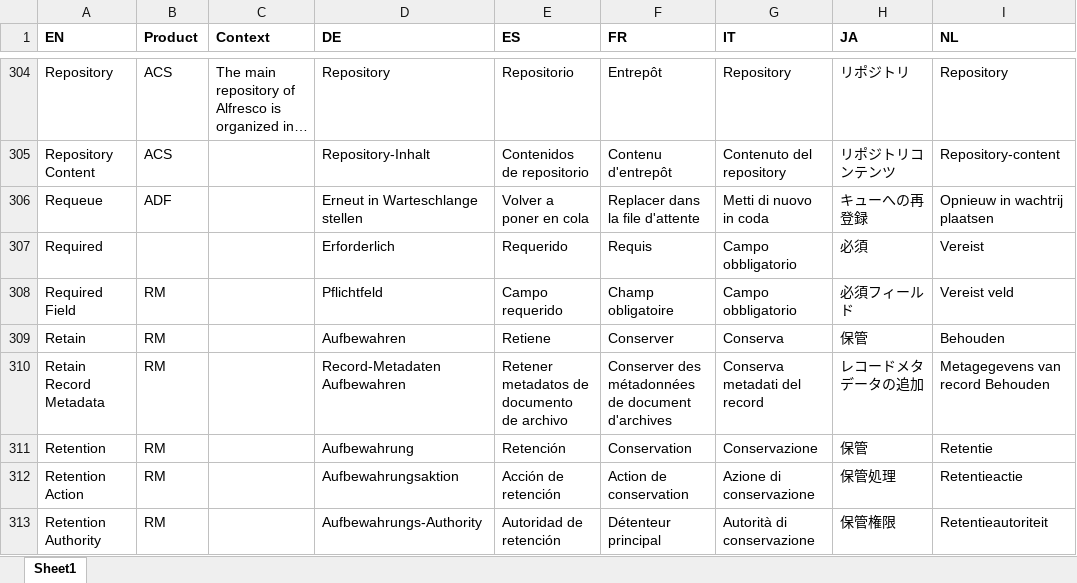
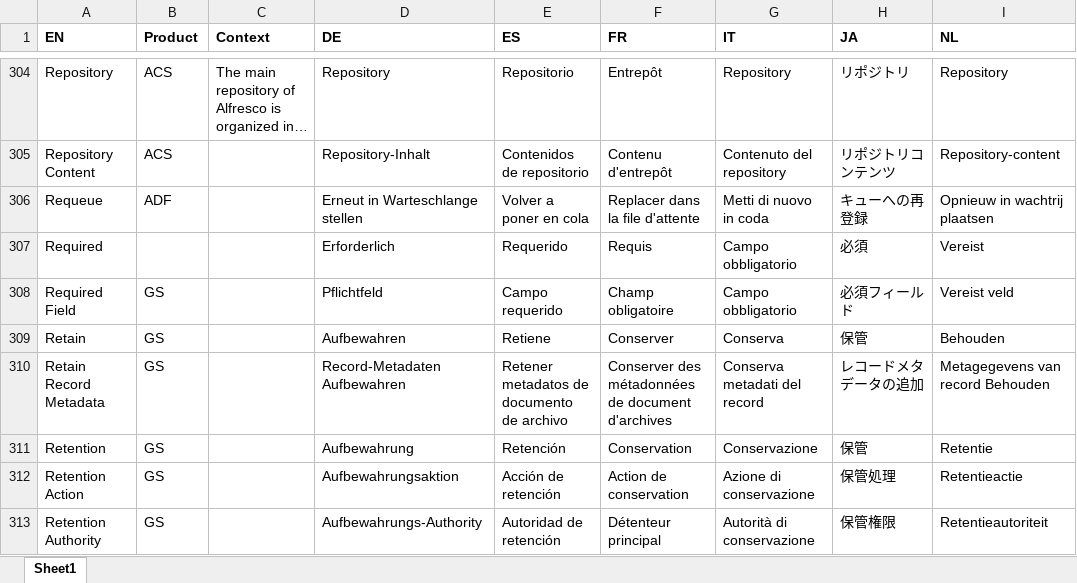
Before and after one commit to Alfresco/alfresco-ui-strings, an Excel workbook: MULTI_TERM/Alfresco_Master_termlist.xlsx, sheet Sheet1, drawn as a sheet; only a part is shown, gaps mark what is left out; long unchanged cells end in …; values as stored, in another font and other column widths than the file's, no borders; the diff covers the shown part only; the diff names each change by its address in the sheet, - before the commit and + after, or states it on an @@ line.

Commit message:
Updated RM into GS under Product Name List

```diff
--- a/MULTI_TERM/Alfresco_Master_termlist.xlsx (sheet Sheet1)
+++ b/MULTI_TERM/Alfresco_Master_termlist.xlsx (sheet Sheet1)
-B308:B313 (Product): RM
+B308:B313 (Product): GS
```
Also changed, not shown: 92 edited cells elsewhere in this sheet.
